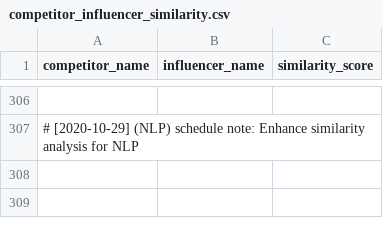
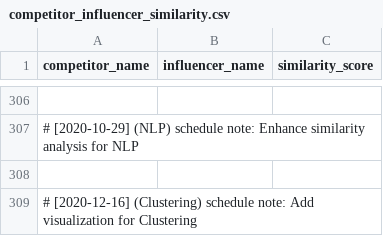
Before and after one commit to martindao/PM_Smart-Market-AI, a CSV file: Analysis Module/Results/use_inverse_distance/competitor_influencer_similarity.csv, drawn as a sheet; only a part is shown, gaps mark what is left out; the diff names each change by its address in the sheet, - before the commit and + after, or states it on an @@ line.

Commit message:
Add visualization for Clustering

```diff
--- a/Analysis Module/Results/use_inverse_distance/competitor_influencer_similarity.csv
+++ b/Analysis Module/Results/use_inverse_distance/competitor_influencer_similarity.csv
+row 308: (empty)
+row 309: # [2020-12-16] (Clustering) schedule note: Add visualization for Clustering
```
